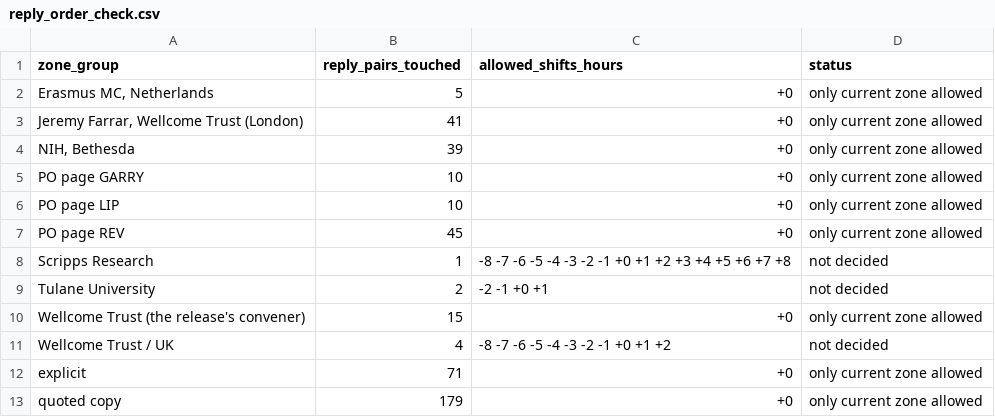
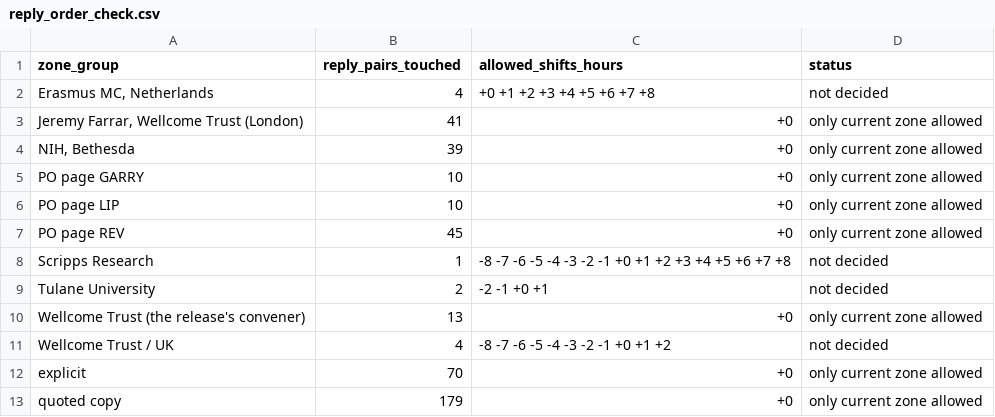
Before and after one commit to nemonominem/PO_Slack, a CSV file: analysis/reply_order_check.csv, drawn as a sheet.

```diff
--- a/analysis/reply_order_check.csv
+++ b/analysis/reply_order_check.csv
@@ -1,3 +1,3 @@
 zone_group,reply_pairs_touched,allowed_shifts_hours,status
-"Erasmus MC, Netherlands",5,+0,only current zone allowed
+"Erasmus MC, Netherlands",4,+0 +1 +2 +3 +4 +5 +6 +7 +8,not decided
 "Jeremy Farrar, Wellcome Trust (London)",41,+0,only current zone allowed
@@ -9,5 +9,5 @@ Scripps Research,1,-8 -7 -6 -5 -4 -3 -2 -1 +0 +1 +2 +3 +4 +5 +6 +7 +8,not decide
 Tulane University,2,-2 -1 +0 +1,not decided
-Wellcome Trust (the release's convener),15,+0,only current zone allowed
+Wellcome Trust (the release's convener),13,+0,only current zone allowed
 Wellcome Trust / UK,4,-8 -7 -6 -5 -4 -3 -2 -1 +0 +1 +2,not decided
-explicit,71,+0,only current zone allowed
+explicit,70,+0,only current zone allowed
 quoted copy,179,+0,only current zone allowed
```
Also changed, not shown: analysis/freeze_bracket_check.csv, analysis/owner_zone_check.csv, 20 other files.
